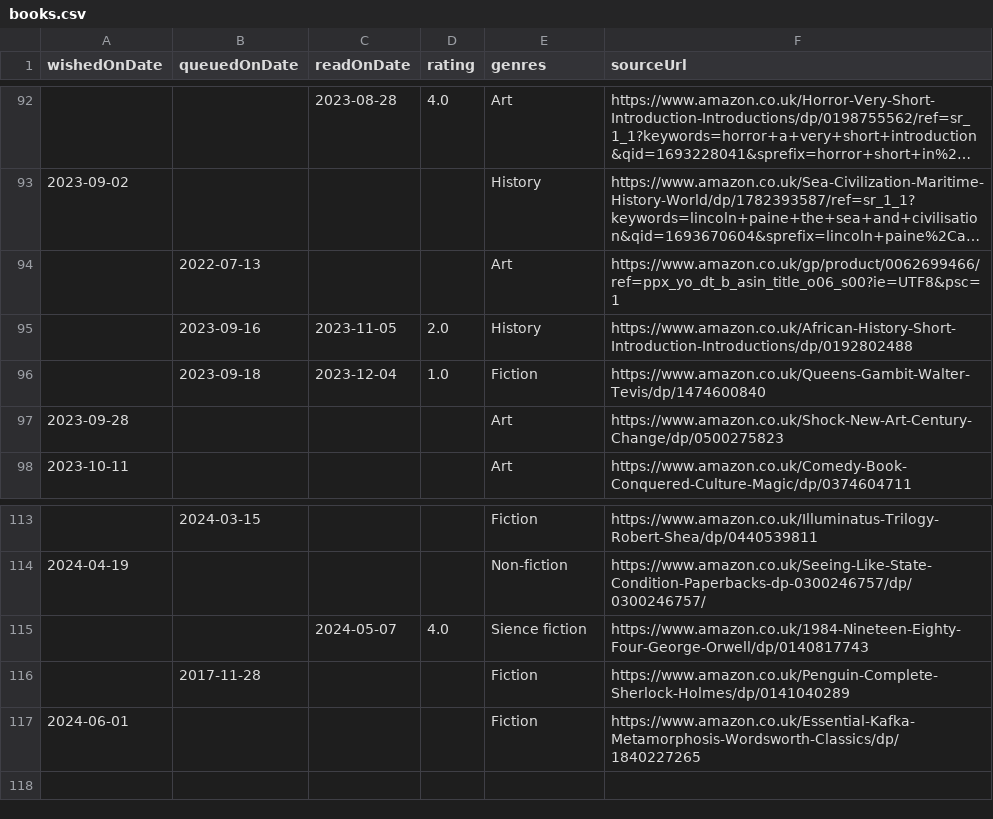
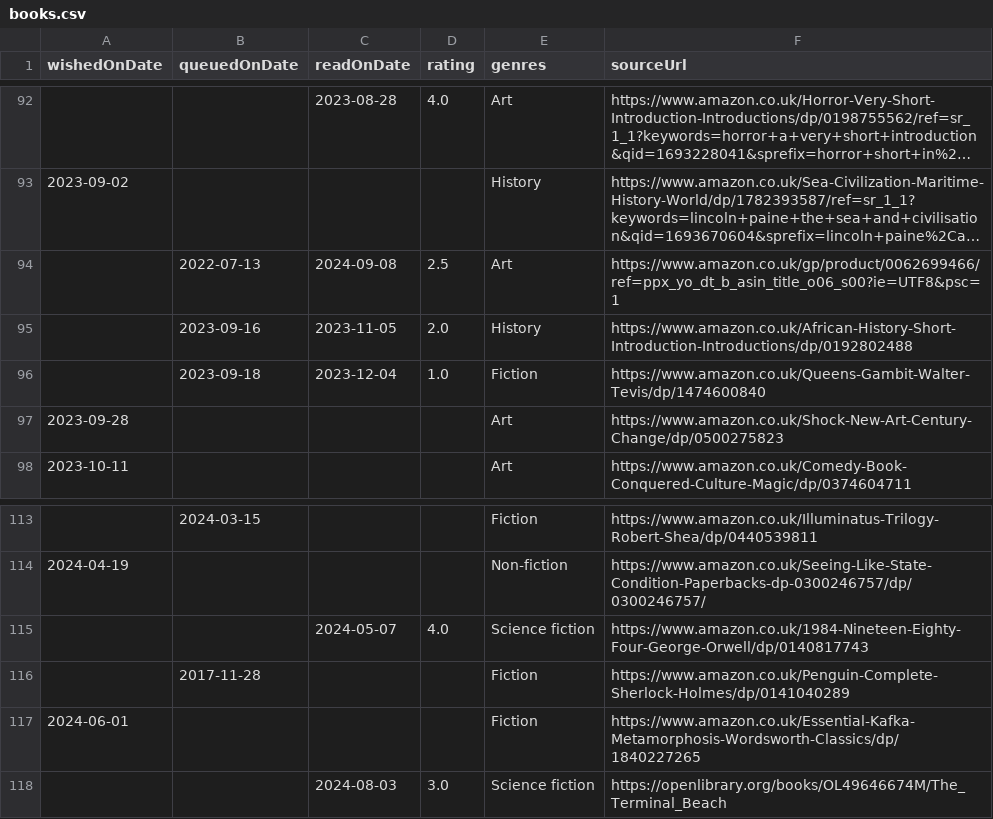
Before and after one commit to ruicsh/ruicsh.github.io, a CSV file: books.csv, drawn as a sheet; only a part is shown, gaps mark what is left out; long unchanged cells end in …; the diff names each change by its address in the sheet, - before the commit and + after, or states it on an @@ line.

Commit message:
fix: read - the terminal beach

```diff
--- a/books.csv
+++ b/books.csv
-C94 (readOnDate): (empty)
+C94 (readOnDate): 2024-09-08
-D94 (rating): (empty)
+D94 (rating): 2.5
-E115 (genres): Sience fiction
+E115 (genres): Science fiction
+row 118:  |  | 2024-08-03 | 3.0 | Science fiction | https://openlibrary.org/books/OL49646674M/The_Terminal_Beach
```
